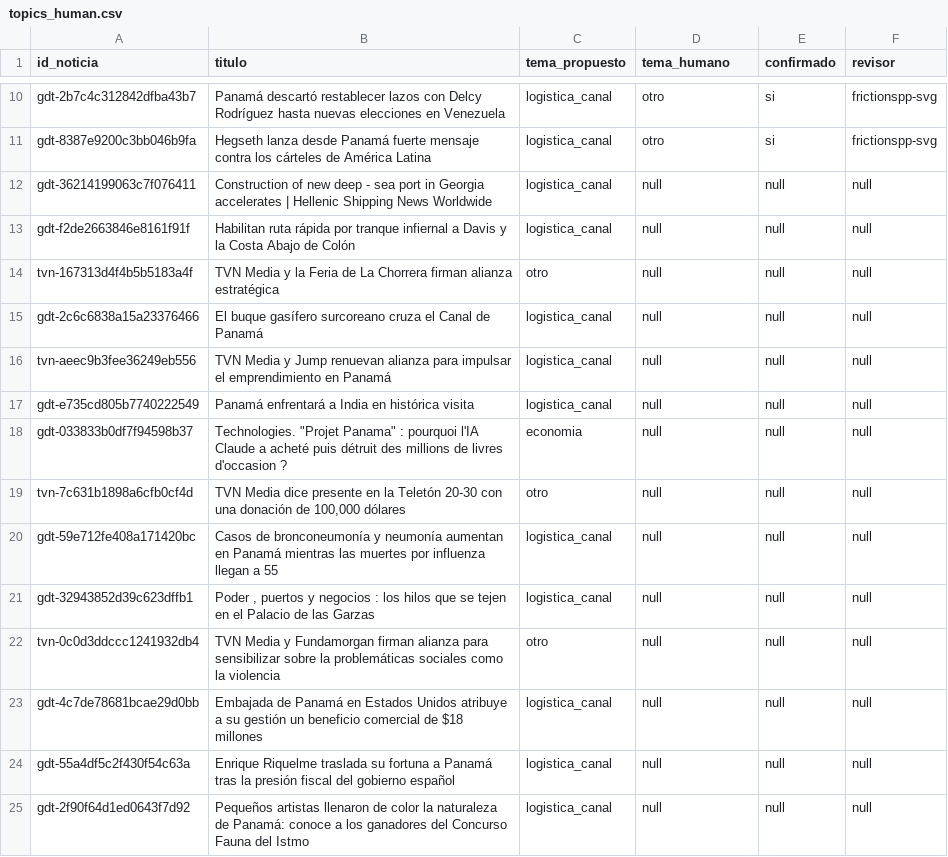
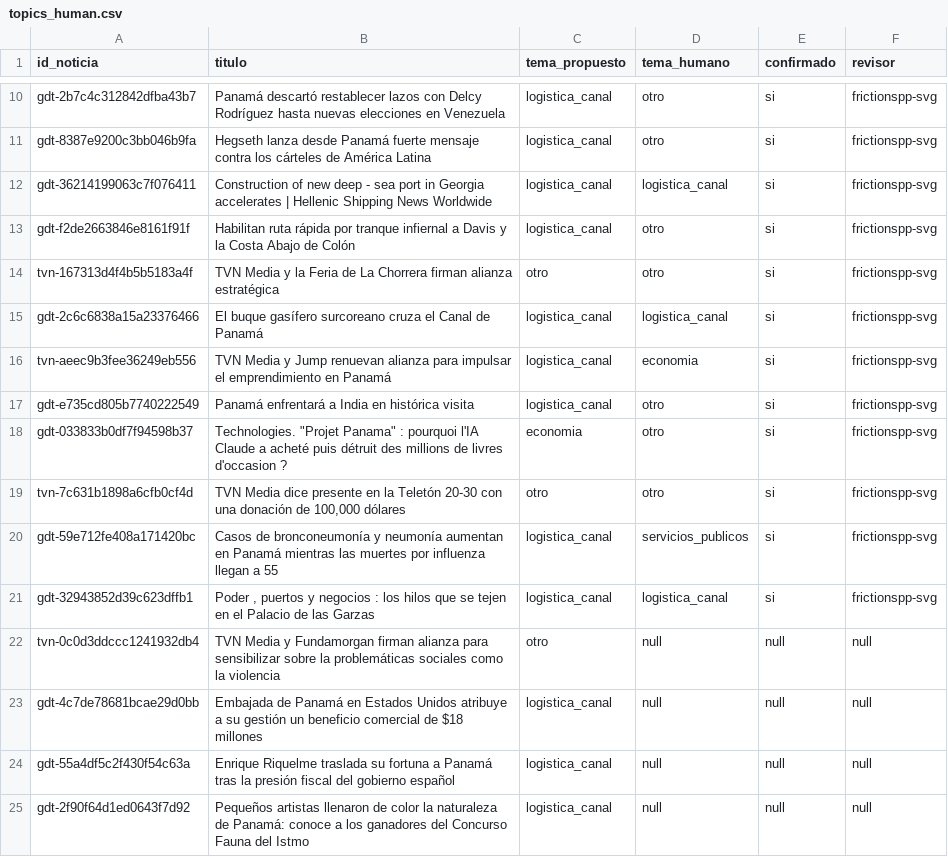
Before and after one commit to Silentarcherjr/scayl-sala-de-inteligencia-editorial, a CSV file: data/labels/topics_human.csv, drawn as a sheet; only a part is shown, gaps mark what is left out.

Commit message:
labels: record human topic annotations eleven to twenty

```diff
--- a/data/labels/topics_human.csv
+++ b/data/labels/topics_human.csv
@@ -11,12 +11,12 @@ gdt-2b7c4c312842dfba43b7,Panamá descartó restablecer lazos con Delcy Rodrígue
 gdt-8387e9200c3bb046b9fa,Hegseth lanza desde Panamá fuerte mensaje contra los cárteles de América Latina,logistica_canal,otro,si,frictionspp-svg
-gdt-36214199063c7f076411,Construction of new deep - sea port in Georgia accelerates | Hellenic Shipping News Worldwide,logistica_canal,null,null,null
-gdt-f2de2663846e8161f91f,Habilitan ruta rápida por tranque infiernal a Davis y la Costa Abajo de Colón,logistica_canal,null,null,null
-tvn-167313d4f4b5b5183a4f,TVN Media y la Feria de La Chorrera firman alianza estratégica,otro,null,null,null
-gdt-2c6c6838a15a23376466,El buque gasífero surcoreano cruza el Canal de Panamá,logistica_canal,null,null,null
-tvn-aeec9b3fee36249eb556,TVN Media y Jump renuevan alianza para impulsar el emprendimiento en Panamá,logistica_canal,null,null,null
-gdt-e735cd805b7740222549,Panamá enfrentará a India en histórica visita,logistica_canal,null,null,null
-gdt-033833b0df7f94598b37,"Technologies. ""Projet Panama"" : pourquoi l'IA Claude a acheté puis détruit des millions de livres d'occasion ?",economia,null,null,null
-tvn-7c631b1898a6cfb0cf4d,"TVN Media dice presente en la Teletón 20-30 con una donación de 100,000 dólares",otro,null,null,null
-gdt-59e712fe408a171420bc,Casos de bronconeumonía y neumonía aumentan en Panamá mientras las muertes por influenza llegan a 55,logistica_canal,null,null,null
-gdt-32943852d39c623dffb1,"Poder , puertos y negocios : los hilos que se tejen en el Palacio de las Garzas",logistica_canal,null,null,null
+gdt-36214199063c7f076411,Construction of new deep - sea port in Georgia accelerates | Hellenic Shipping News Worldwide,logistica_canal,logistica_canal,si,frictionspp-svg
+gdt-f2de2663846e8161f91f,Habilitan ruta rápida por tranque infiernal a Davis y la Costa Abajo de Colón,logistica_canal,otro,si,frictionspp-svg
+tvn-167313d4f4b5b5183a4f,TVN Media y la Feria de La Chorrera firman alianza estratégica,otro,otro,si,frictionspp-svg
+gdt-2c6c6838a15a23376466,El buque gasífero surcoreano cruza el Canal de Panamá,logistica_canal,logistica_canal,si,frictionspp-svg
+tvn-aeec9b3fee36249eb556,TVN Media y Jump renuevan alianza para impulsar el emprendimiento en Panamá,logistica_canal,economia,si,frictionspp-svg
+gdt-e735cd805b7740222549,Panamá enfrentará a India en histórica visita,logistica_canal,otro,si,frictionspp-svg
+gdt-033833b0df7f94598b37,"Technologies. ""Projet Panama"" : pourquoi l'IA Claude a acheté puis détruit des millions de livres d'occasion ?",economia,otro,si,frictionspp-svg
+tvn-7c631b1898a6cfb0cf4d,"TVN Media dice presente en la Teletón 20-30 con una donación de 100,000 dólares",otro,otro,si,frictionspp-svg
+gdt-59e712fe408a171420bc,Casos de bronconeumonía y neumonía aumentan en Panamá mientras las muertes por influenza llegan a 55,logistica_canal,servicios_publicos,si,frictionspp-svg
+gdt-32943852d39c623dffb1,"Poder , puertos y negocios : los hilos que se tejen en el Palacio de las Garzas",logistica_canal,logistica_canal,si,frictionspp-svg
 tvn-0c0d3ddccc1241932db4,TVN Media y Fundamorgan firman alianza para sensibilizar sobre la problemáticas sociales como la violencia,otro,null,null,null
```
Also changed, not shown: 2 other files.
